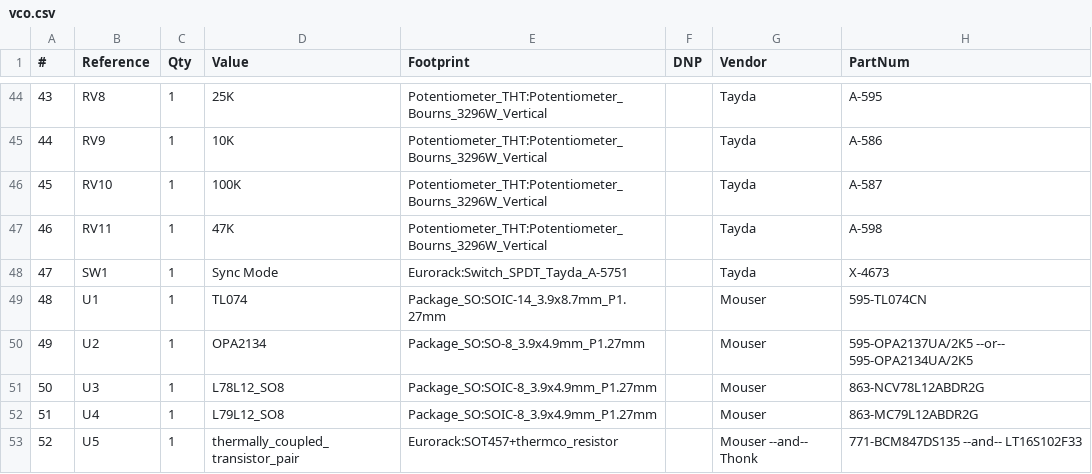
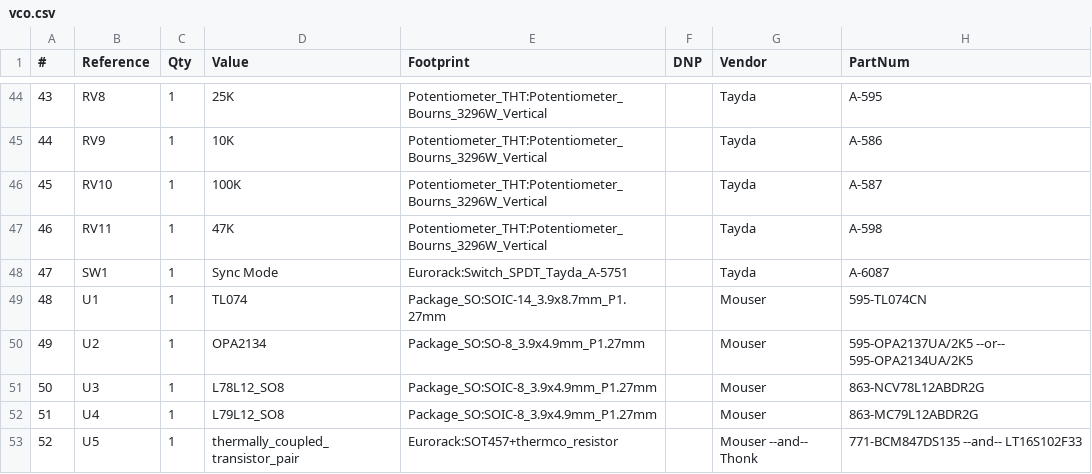
Before and after one commit to thismatters/EurorackVco, a CSV file: vco.csv, drawn as a sheet; only a part is shown, gaps mark what is left out.

Commit message:
wrong part number

```diff
--- a/vco.csv
+++ b/vco.csv
@@ -47,3 +47,3 @@
 "46","RV11","1","47K","Potentiometer_THT:Potentiometer_Bourns_3296W_Vertical","","Tayda","A-598"
-"47","SW1","1","Sync Mode","Eurorack:Switch_SPDT_Tayda_A-5751","","Tayda","X-4673"
+"47","SW1","1","Sync Mode","Eurorack:Switch_SPDT_Tayda_A-5751","","Tayda","A-6087"
 "48","U1","1","TL074","Package_SO:SOIC-14_3.9x8.7mm_P1.27mm","","Mouser","595-TL074CN"
```
Also changed, not shown: 3 other files.
